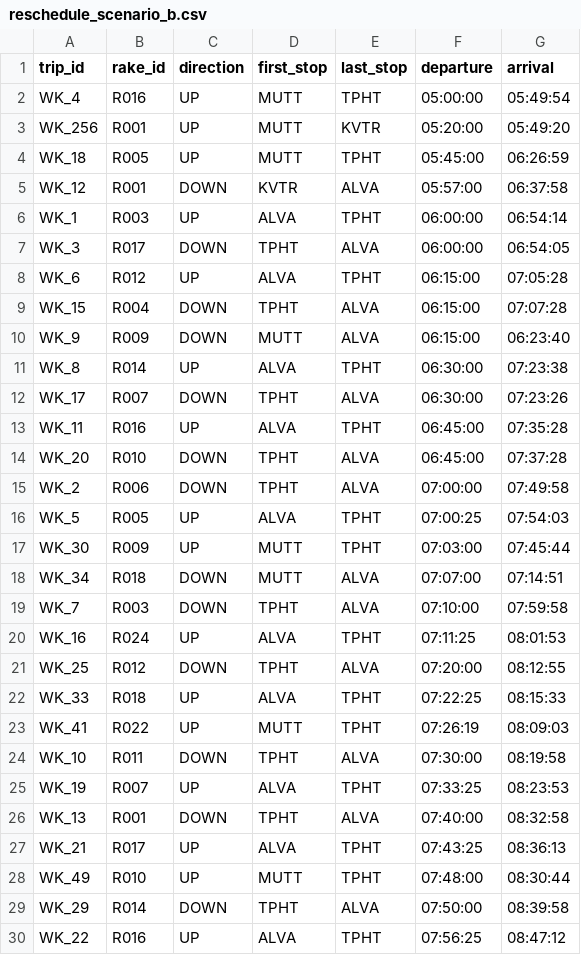
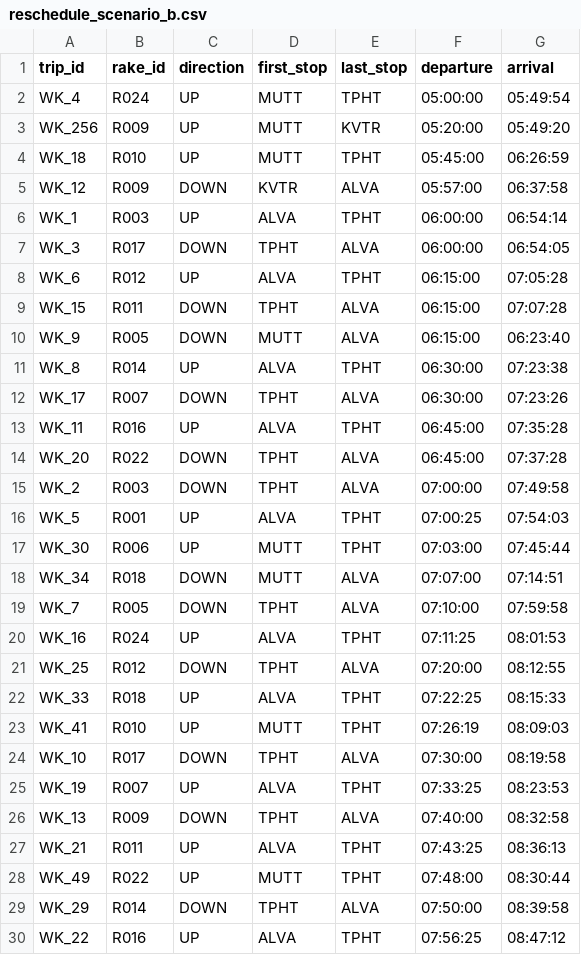
Before and after one commit to hajishrahman/metropulse, a CSV file: data/processed/reschedule_scenario_b.csv, drawn as a sheet; only a part is shown; the diff covers the shown part only.

```diff
--- a/data/processed/reschedule_scenario_b.csv
+++ b/data/processed/reschedule_scenario_b.csv
@@ -1,6 +1,6 @@
 trip_id,rake_id,direction,first_stop,last_stop,departure,arrival
-WK_4,R016,UP,MUTT,TPHT,05:00:00,05:49:54
-WK_256,R001,UP,MUTT,KVTR,05:20:00,05:49:20
-WK_18,R005,UP,MUTT,TPHT,05:45:00,06:26:59
-WK_12,R001,DOWN,KVTR,ALVA,05:57:00,06:37:58
+WK_4,R024,UP,MUTT,TPHT,05:00:00,05:49:54
+WK_256,R009,UP,MUTT,KVTR,05:20:00,05:49:20
+WK_18,R010,UP,MUTT,TPHT,05:45:00,06:26:59
+WK_12,R009,DOWN,KVTR,ALVA,05:57:00,06:37:58
 WK_1,R003,UP,ALVA,TPHT,06:00:00,06:54:14
@@ -8,4 +8,4 @@ WK_3,R017,DOWN,TPHT,ALVA,06:00:00,06:54:05
 WK_6,R012,UP,ALVA,TPHT,06:15:00,07:05:28
-WK_15,R004,DOWN,TPHT,ALVA,06:15:00,07:07:28
-WK_9,R009,DOWN,MUTT,ALVA,06:15:00,06:23:40
+WK_15,R011,DOWN,TPHT,ALVA,06:15:00,07:07:28
+WK_9,R005,DOWN,MUTT,ALVA,06:15:00,06:23:40
 WK_8,R014,UP,ALVA,TPHT,06:30:00,07:23:38
@@ -13,8 +13,8 @@ WK_17,R007,DOWN,TPHT,ALVA,06:30:00,07:23:26
 WK_11,R016,UP,ALVA,TPHT,06:45:00,07:35:28
-WK_20,R010,DOWN,TPHT,ALVA,06:45:00,07:37:28
-WK_2,R006,DOWN,TPHT,ALVA,07:00:00,07:49:58
-WK_5,R005,UP,ALVA,TPHT,07:00:25,07:54:03
-WK_30,R009,UP,MUTT,TPHT,07:03:00,07:45:44
+WK_20,R022,DOWN,TPHT,ALVA,06:45:00,07:37:28
+WK_2,R003,DOWN,TPHT,ALVA,07:00:00,07:49:58
+WK_5,R001,UP,ALVA,TPHT,07:00:25,07:54:03
+WK_30,R006,UP,MUTT,TPHT,07:03:00,07:45:44
 WK_34,R018,DOWN,MUTT,ALVA,07:07:00,07:14:51
-WK_7,R003,DOWN,TPHT,ALVA,07:10:00,07:59:58
+WK_7,R005,DOWN,TPHT,ALVA,07:10:00,07:59:58
 WK_16,R024,UP,ALVA,TPHT,07:11:25,08:01:53
@@ -22,8 +22,8 @@ WK_25,R012,DOWN,TPHT,ALVA,07:20:00,08:12:55
 WK_33,R018,UP,ALVA,TPHT,07:22:25,08:15:33
-WK_41,R022,UP,MUTT,TPHT,07:26:19,08:09:03
-WK_10,R011,DOWN,TPHT,ALVA,07:30:00,08:19:58
+WK_41,R010,UP,MUTT,TPHT,07:26:19,08:09:03
+WK_10,R017,DOWN,TPHT,ALVA,07:30:00,08:19:58
 WK_19,R007,UP,ALVA,TPHT,07:33:25,08:23:53
-WK_13,R001,DOWN,TPHT,ALVA,07:40:00,08:32:58
-WK_21,R017,UP,ALVA,TPHT,07:43:25,08:36:13
-WK_49,R010,UP,MUTT,TPHT,07:48:00,08:30:44
+WK_13,R009,DOWN,TPHT,ALVA,07:40:00,08:32:58
+WK_21,R011,UP,ALVA,TPHT,07:43:25,08:36:13
+WK_49,R022,UP,MUTT,TPHT,07:48:00,08:30:44
 WK_29,R014,DOWN,TPHT,ALVA,07:50:00,08:39:58
```
Also changed, not shown: 128 edited cells elsewhere in this file, 18 other files.
